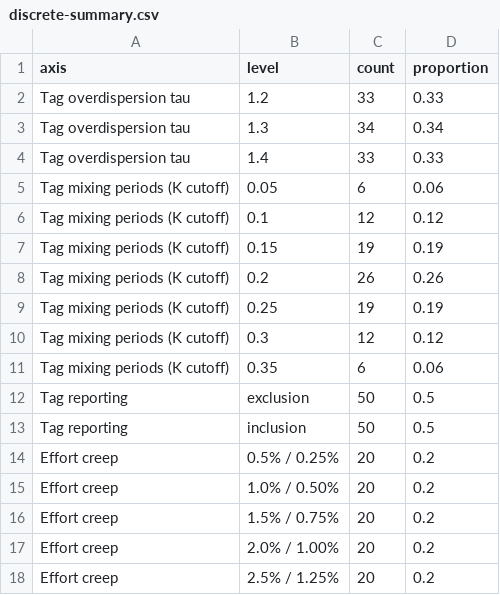
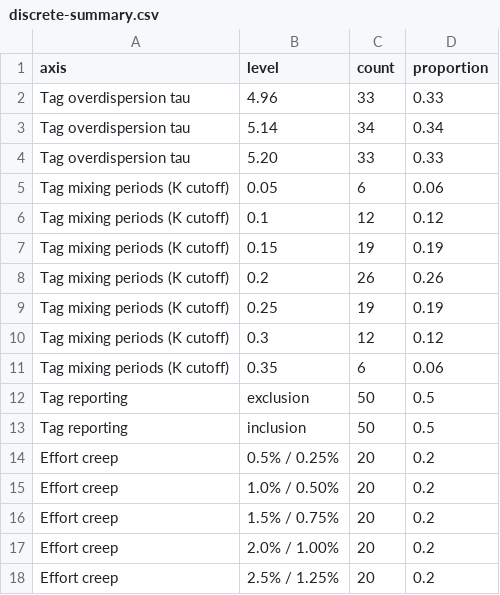
Before and after one commit to PacificCommunity/ofp-sam-bet-2026-ensemble, a CSV file: design/discrete-summary.csv, drawn as a sheet.

```diff
--- a/design/discrete-summary.csv
+++ b/design/discrete-summary.csv
@@ -1,5 +1,5 @@
 "axis","level","count","proportion"
-"Tag overdispersion tau","1.2",33,0.33
-"Tag overdispersion tau","1.3",34,0.34
-"Tag overdispersion tau","1.4",33,0.33
+"Tag overdispersion tau","4.96",33,0.33
+"Tag overdispersion tau","5.14",34,0.34
+"Tag overdispersion tau","5.20",33,0.33
 "Tag mixing periods (K cutoff)","0.05",6,0.06
```
Also changed, not shown: design/input-validation-summary.csv, design/model-draws.csv, 24 other files.
